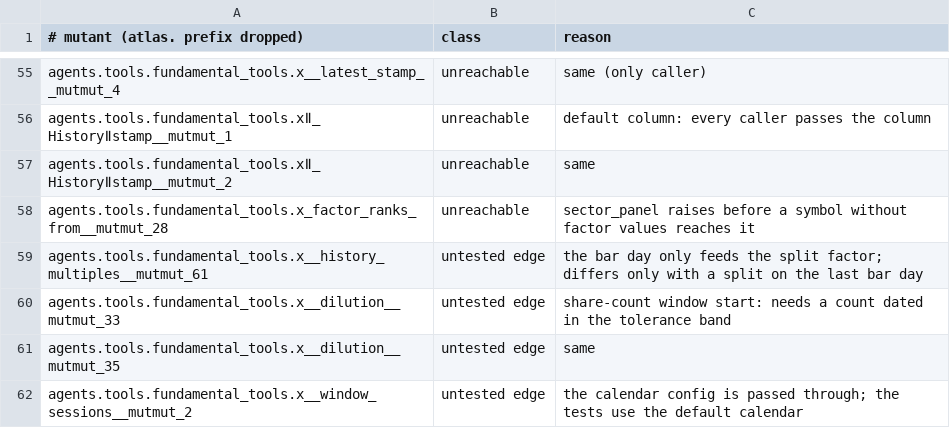
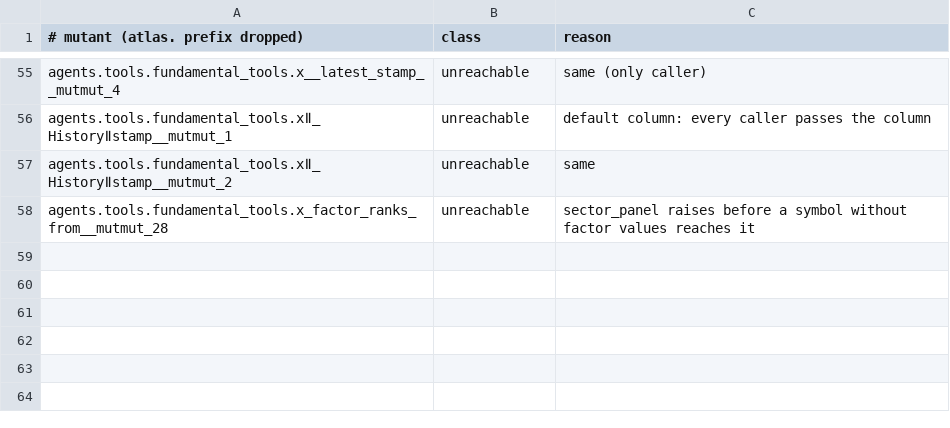
Before and after one commit to victorzhang674-crypto/atlas-capital, a TSV file: Planning/stages/stage-29-fundamental-analyst/artifacts/mutation/final-survivors-classified.tsv, drawn as a sheet; only a part is shown, gaps mark what is left out; the diff names each change by its address in the sheet, - before the commit and + after, or states it on an @@ line.

```diff
--- a/Planning/stages/stage-29-fundamental-analyst/artifacts/mutation/final-survivors-classified.tsv
+++ b/Planning/stages/stage-29-fundamental-analyst/artifacts/mutation/final-survivors-classified.tsv
-row 59: agents.tools.fundamental_tools.x__history_multiples__mutmut_61 | untested edge | the bar day only feeds the split factor; differs only with a split on the last bar day
-row 60: agents.tools.fundamental_tools.x__dilution__mutmut_33 | untested edge | share-count window start: needs a count dated in the tolerance band
-row 61: agents.tools.fundamental_tools.x__dilution__mutmut_35 | untested edge | same
-row 62: agents.tools.fundamental_tools.x__window_sessions__mutmut_2 | untested edge | the calendar config is passed through; the tests use the default calendar
```
Also changed, not shown: 51 other files.
